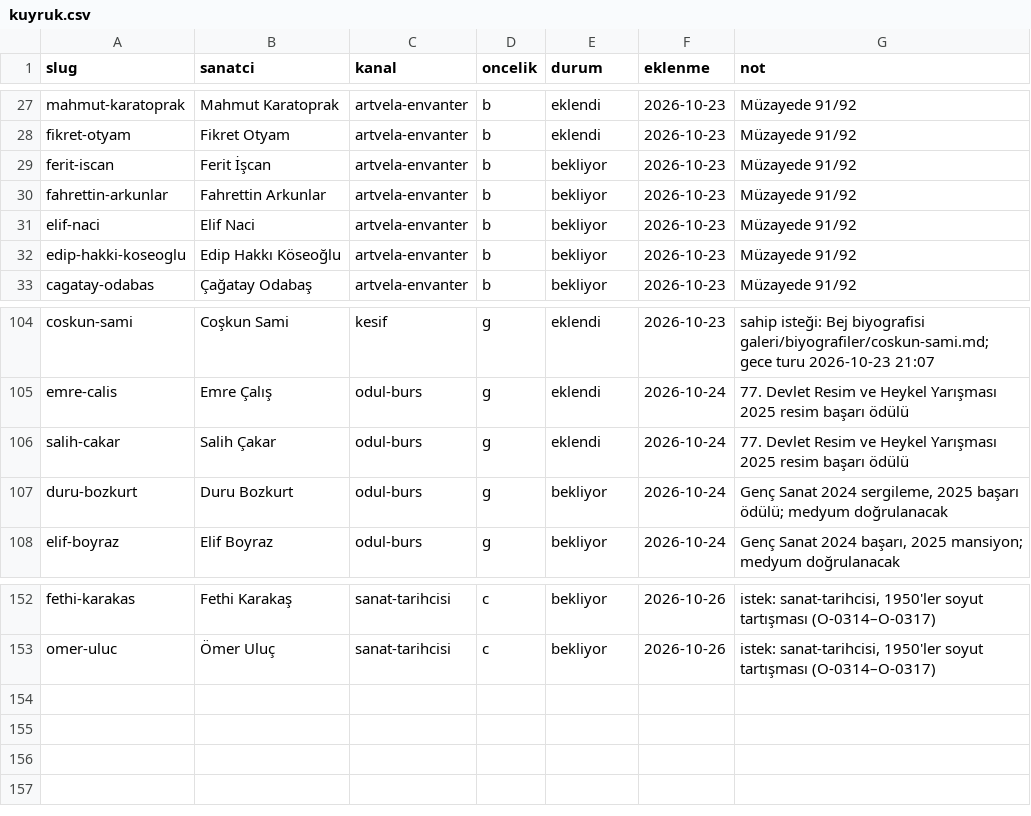
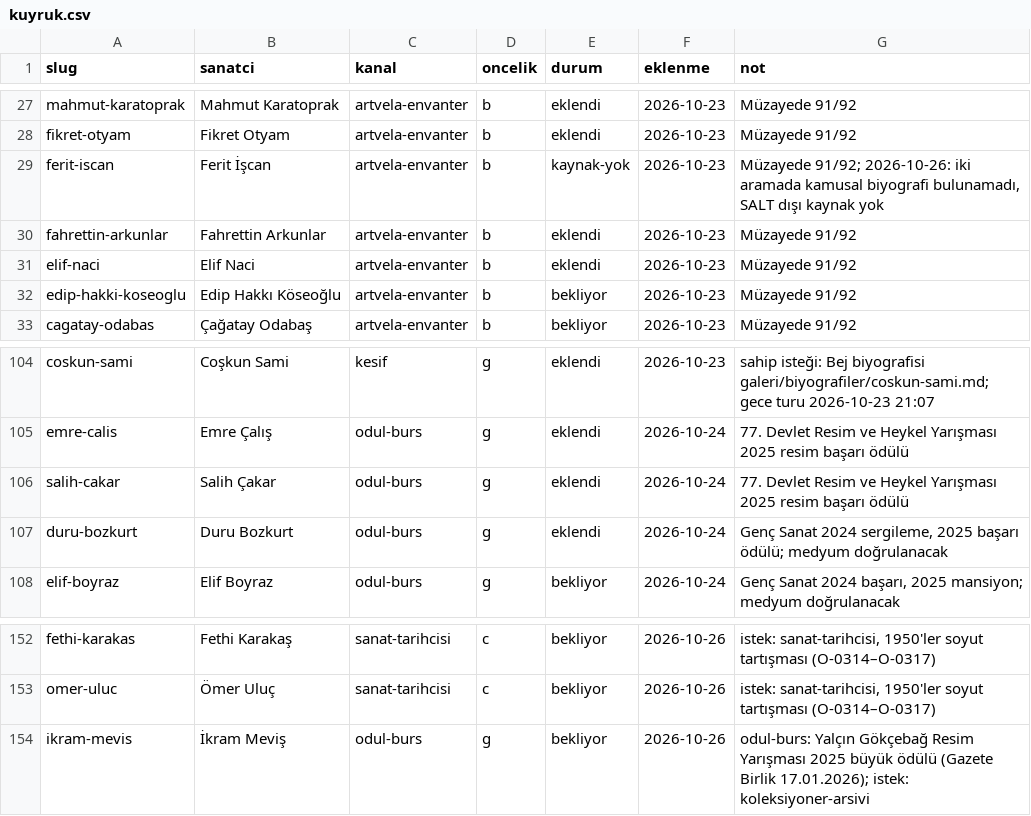
Before and after one commit to occiftci-ux/artvela-site, a CSV file: arastirma/kuyruk.csv, drawn as a sheet; only a part is shown, gaps mark what is left out.

```diff
--- a/arastirma/kuyruk.csv
+++ b/arastirma/kuyruk.csv
@@ -28,5 +28,5 @@ mahmut-karatoprak,Mahmut Karatoprak,artvela-envanter,b,eklendi,2026-10-23,Müzay
 fikret-otyam,Fikret Otyam,artvela-envanter,b,eklendi,2026-10-23,Müzayede 91/92
-ferit-iscan,Ferit İşcan,artvela-envanter,b,bekliyor,2026-10-23,Müzayede 91/92
-fahrettin-arkunlar,Fahrettin Arkunlar,artvela-envanter,b,bekliyor,2026-10-23,Müzayede 91/92
-elif-naci,Elif Naci,artvela-envanter,b,bekliyor,2026-10-23,Müzayede 91/92
+ferit-iscan,Ferit İşcan,artvela-envanter,b,kaynak-yok,2026-10-23,"Müzayede 91/92; 2026-10-26: iki aramada kamusal biyografi bulunamadı, SALT dışı kaynak yok"
+fahrettin-arkunlar,Fahrettin Arkunlar,artvela-envanter,b,eklendi,2026-10-23,Müzayede 91/92
+elif-naci,Elif Naci,artvela-envanter,b,eklendi,2026-10-23,Müzayede 91/92
 edip-hakki-koseoglu,Edip Hakkı Köseoğlu,artvela-envanter,b,bekliyor,2026-10-23,Müzayede 91/92
@@ -106,3 +106,3 @@ emre-calis,Emre Çalış,odul-burs,g,eklendi,2026-10-24,77. Devlet Resim ve Heyk
 salih-cakar,Salih Çakar,odul-burs,g,eklendi,2026-10-24,77. Devlet Resim ve Heykel Yarışması 2025 resim başarı ödülü
-duru-bozkurt,Duru Bozkurt,odul-burs,g,bekliyor,2026-10-24,"Genç Sanat 2024 sergileme, 2025 başarı ödülü; medyum doğrulanacak"
+duru-bozkurt,Duru Bozkurt,odul-burs,g,eklendi,2026-10-24,"Genç Sanat 2024 sergileme, 2025 başarı ödülü; medyum doğrulanacak"
 elif-boyraz,Elif Boyraz,odul-burs,g,bekliyor,2026-10-24,"Genç Sanat 2024 başarı, 2025 mansiyon; medyum doğrulanacak"
@@ -153 +153,2 @@ fethi-karakas,Fethi Karakaş,sanat-tarihcisi,c,bekliyor,2026-10-26,"istek: sanat
 omer-uluc,Ömer Uluç,sanat-tarihcisi,c,bekliyor,2026-10-26,"istek: sanat-tarihcisi, 1950'ler soyut tartışması (O-0314–O-0317)"
+ikram-mevis,İkram Meviş,odul-burs,g,bekliyor,2026-10-26,odul-burs: Yalçın Gökçebağ Resim Yarışması 2025 büyük ödülü (Gazete Birlik 17.01.2026); istek: koleksiyoner-arsivi
```
Also changed, not shown: arastirma/sanatcilar.csv, 7 other files.
